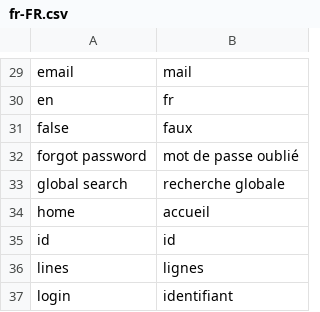
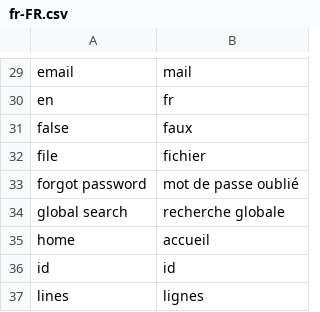
Before and after one commit to itrocks-ts/framework, a CSV file: fr-FR.csv, drawn as a sheet; only a part is shown, gaps mark what is left out; the shorter side is filled out with more unchanged rows; the diff names each change by its address in the sheet, - before the commit and + after, or states it on an @@ line.

Commit message:
File caption french translation

```diff
--- a/fr-FR.csv
+++ b/fr-FR.csv
+row 32: file | fichier
```
Also changed, not shown: 1 other file.
